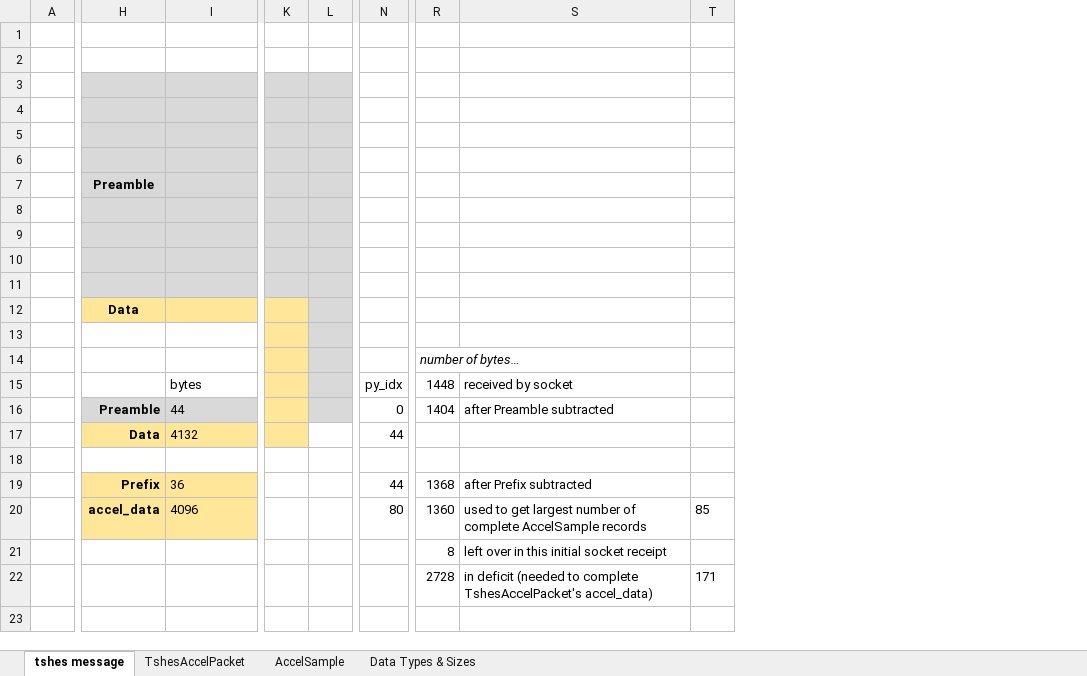
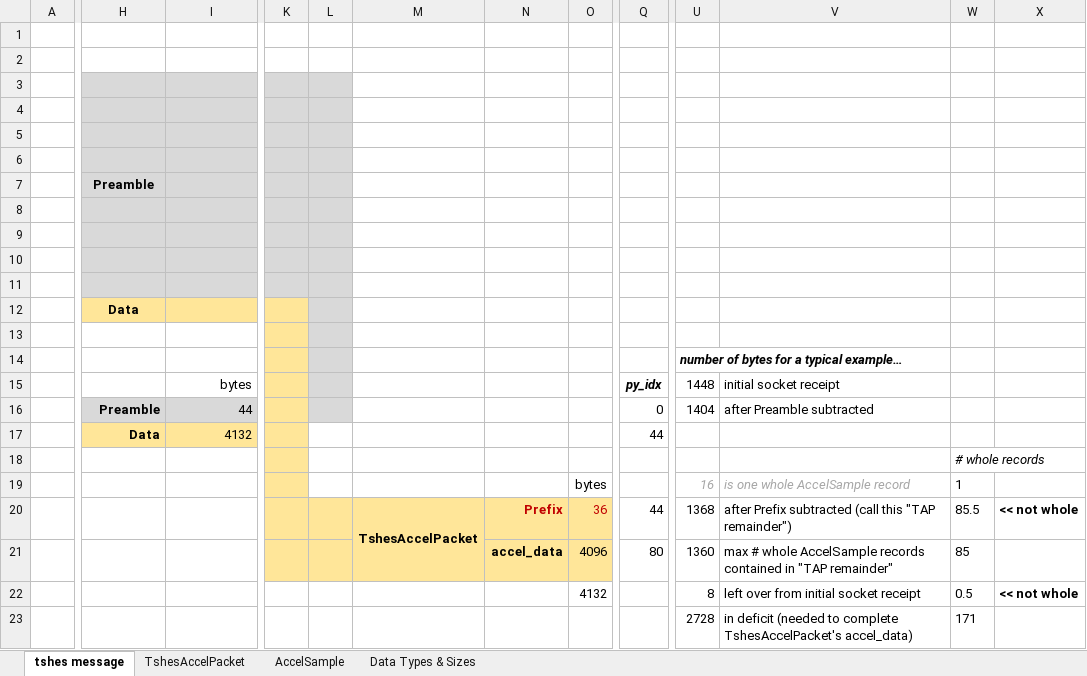
Before and after one commit to kenhro/tshcal, an Excel workbook: docs/tshes_packet.xlsx, sheet tshes message, drawn as a sheet; only a part is shown, gaps mark what is left out; values as stored, in another font and other column widths than the file's, no borders; removed rows and columns are numbered as before the commit, all else as after; rows hold the shown columns only; the diff names each change by its address in the sheet, - before the commit and + after, or states it on an @@ line.

Commit message:
Update tshes_packet.xlsx
Show representative situation for stream-based protocol (not message-based).

```diff
--- a/docs/tshes_packet.xlsx (sheet tshes message)
+++ b/docs/tshes_packet.xlsx (sheet tshes message)
+column M, empty
+column N, row 21: accel_data
+column O, rows 21-22: 4096 | 4132
-column S, rows 15-16: received by socket | after Preamble subtracted; rows 20-22: used to get largest number of complete AccelSample records | left over in this initial socket receipt | in deficit (needed to complete TshesAccelPacket's accel_data)
+column V, rows 15-16: initial socket receipt | after Preamble subtracted; rows 21-23: max # whole AccelSample records contained in "TAP remainder" | left over from initial socket receipt | in deficit (needed to complete TshesAccelPacket's accel_data)
+column X, row 22: << not whole
-U14: number of bytes…
+U14: number of bytes for a typical example…
-U14 bold: off
+U14 bold: on
-I15:I17 alignment: left
+I15:I17 alignment: right
@@ Q15 bold: off → on, italic: off → on @@
-K18 fill: none
+K18 fill: #FFE699
-W18: (empty)
+W18: # whole records
-row 19:  | Prefix | 36 |  |  | 44 | 1368 | after Prefix subtracted
+row 19:  |  |  |  |  |  |  | bytes |  | 16 | is one whole AccelSample record | 1
+row 20:  |  |  |  |  | TshesAccelPacket | Prefix | 36 | 44 | 1368 | after Prefix subtracted (call this "TAP remainder") | 85.5 | << not whole
-H21: accel_data
+H21: (empty)
-H21:I21 fill: #FFE699
+H21:I21 fill: none
-I21: 4096
+I21: (empty)
-K21:L21 fill: none
+K21:L21 fill: #FFE699
-W22: (empty)
+W22: 0.5
```
Also changed, not shown: sheet TshesAccelPacket, formulas that keep their value.
